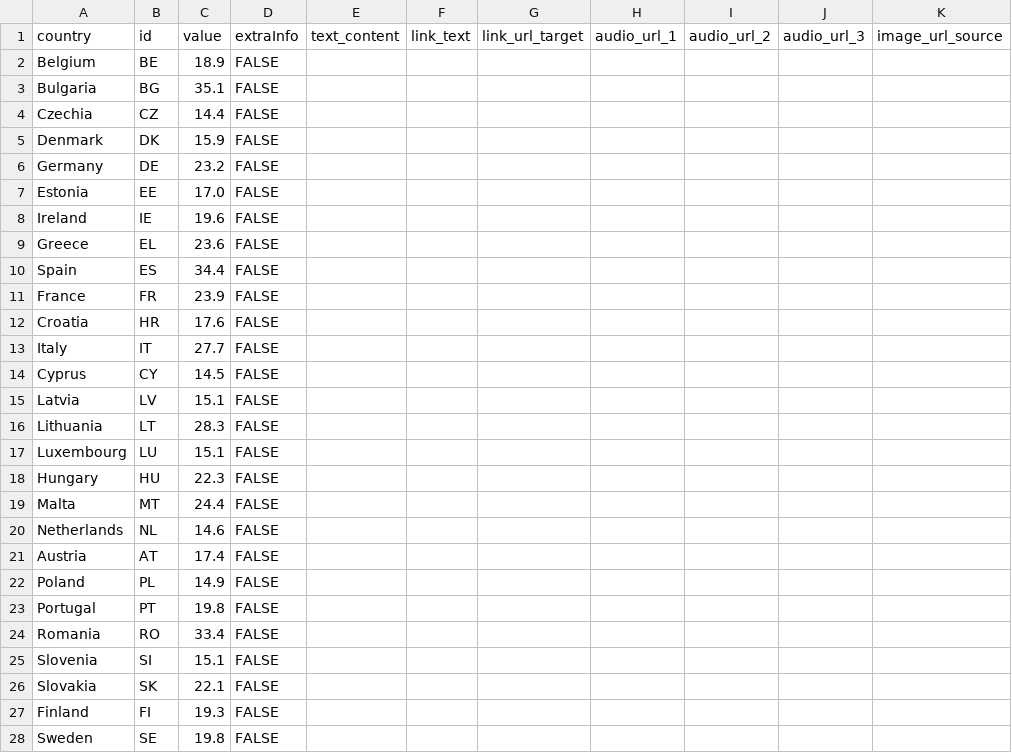
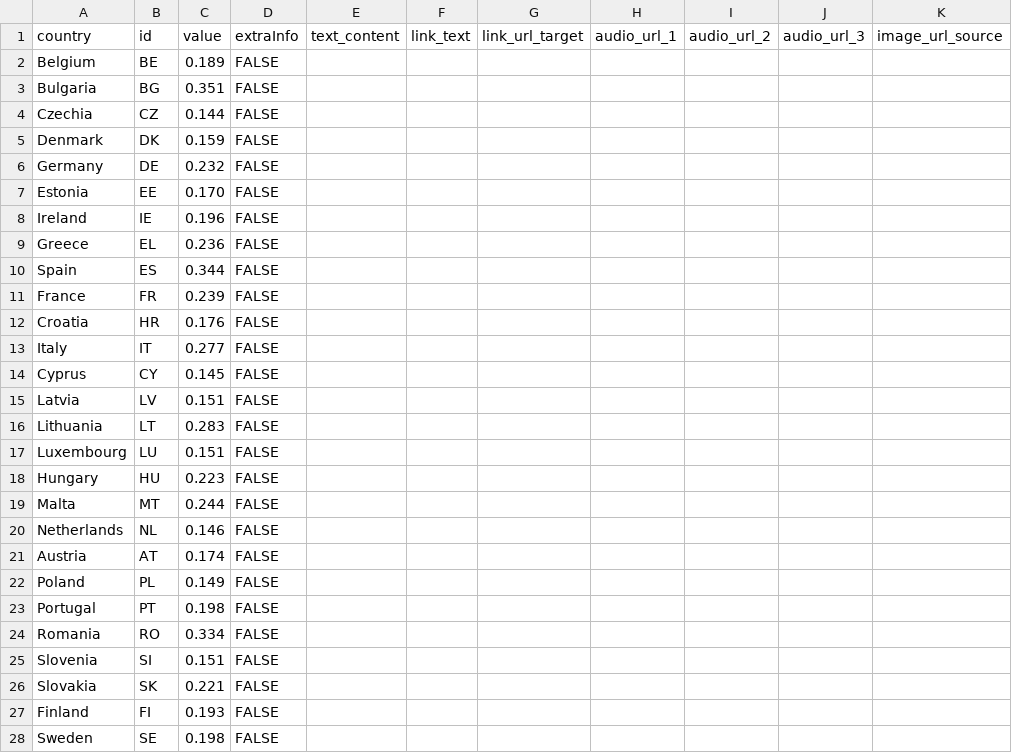
Before and after one commit to EuranetPlus/map-young-people-poverty, a CSV file: static/data/thematic/data.csv, drawn as a sheet; only a part is shown; the diff names each change by its address in the sheet, - before the commit and + after, or states it on an @@ line.

Commit message:
Update data.csv

```diff
--- a/static/data/thematic/data.csv
+++ b/static/data/thematic/data.csv
-C2 (value): 18.9
+C2 (value): 0.189
-C3 (value): 35.1
+C3 (value): 0.351
-C4 (value): 14.4
+C4 (value): 0.144
-C5 (value): 15.9
+C5 (value): 0.159
-C6 (value): 23.2
+C6 (value): 0.232
-C7 (value): 17.0
+C7 (value): 0.170
-C8 (value): 19.6
+C8 (value): 0.196
-C9 (value): 23.6
+C9 (value): 0.236
-C10 (value): 34.4
+C10 (value): 0.344
-C11 (value): 23.9
+C11 (value): 0.239
-C12 (value): 17.6
+C12 (value): 0.176
-C13 (value): 27.7
+C13 (value): 0.277
-C14 (value): 14.5
+C14 (value): 0.145
-C15 (value): 15.1
+C15 (value): 0.151
-C16 (value): 28.3
+C16 (value): 0.283
-C17 (value): 15.1
+C17 (value): 0.151
-C18 (value): 22.3
+C18 (value): 0.223
-C19 (value): 24.4
+C19 (value): 0.244
-C20 (value): 14.6
+C20 (value): 0.146
-C21 (value): 17.4
+C21 (value): 0.174
-C22 (value): 14.9
+C22 (value): 0.149
-C23 (value): 19.8
+C23 (value): 0.198
-C24 (value): 33.4
+C24 (value): 0.334
-C25 (value): 15.1
+C25 (value): 0.151
-C26 (value): 22.1
+C26 (value): 0.221
-C27 (value): 19.3
+C27 (value): 0.193
-C28 (value): 19.8
+C28 (value): 0.198
```
